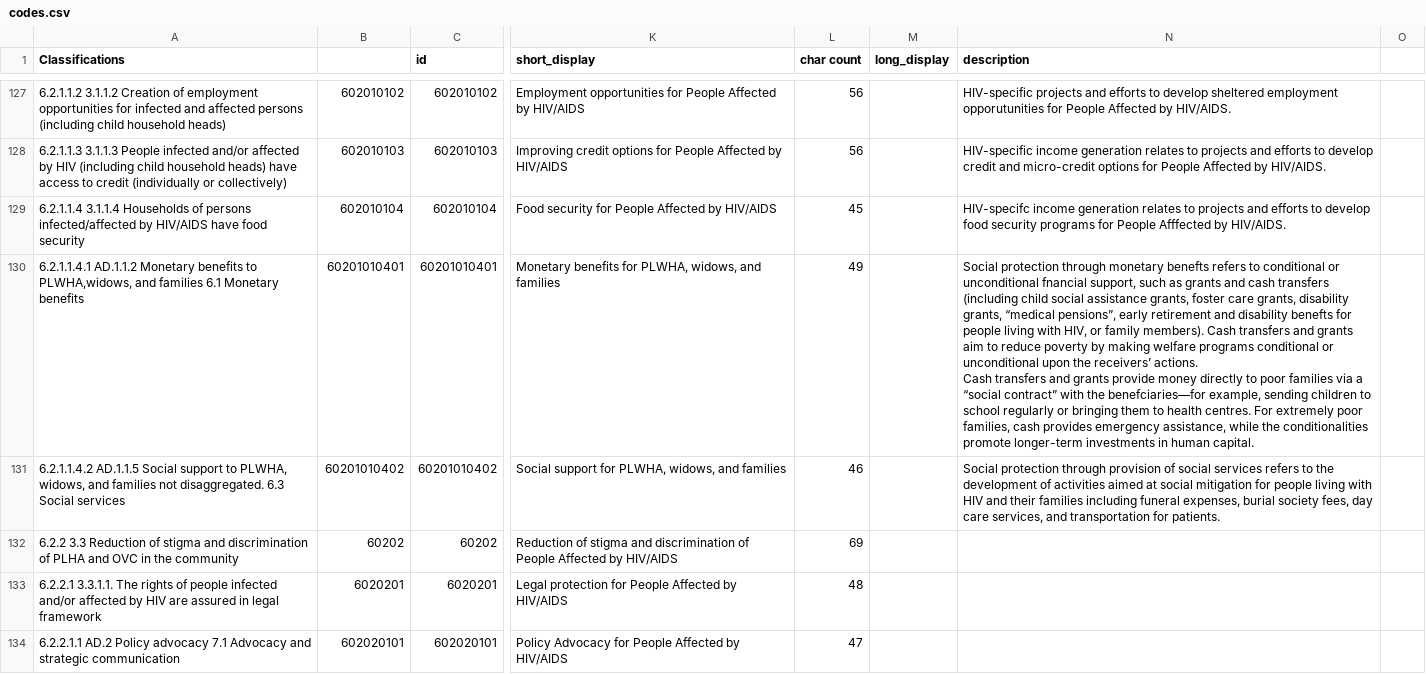
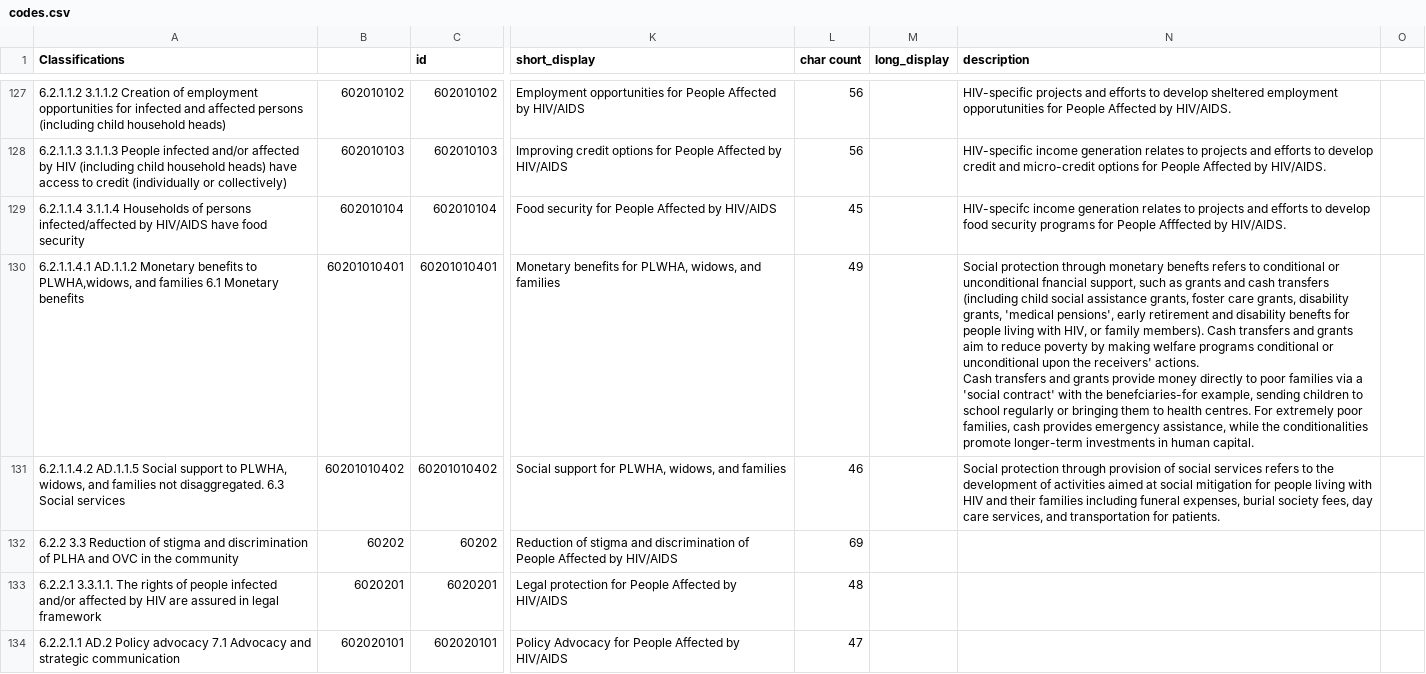
Before and after one commit to siyelo/hrtv1, a CSV file: db/seed_files/codes.csv, drawn as a sheet; only a part is shown, gaps mark what is left out; ↵ is a line break in a cell; the diff covers the shown part only; the diff names each change by its address in the sheet, - before the commit and + after, or states it on an @@ line.

Commit message:
fix funky characters - please, make it stop

```diff
--- a/db/seed_files/codes.csv
+++ b/db/seed_files/codes.csv
-N130 (description): …disability grants, “medical pensions”, early retirement and disability benefts for people living with HIV, or family members). Cash transfers and grants aim to reduce poverty by making welfare programs conditional or unconditional upon the receivers’ actions. ↵ Cash transfers and grants provide money directly to poor families via a “social contract” with the benefciaries—for example, sending…
+N130 (description): …disability grants, 'medical pensions', early retirement and disability benefts for people living with HIV, or family members). Cash transfers and grants aim to reduce poverty by making welfare programs conditional or unconditional upon the receivers' actions. ↵ Cash transfers and grants provide money directly to poor families via a 'social contract' with the benefciaries-for example, sending…
```
Also changed, not shown: 20 added rows, 11 removed rows and 14 edited cells elsewhere in this file.
